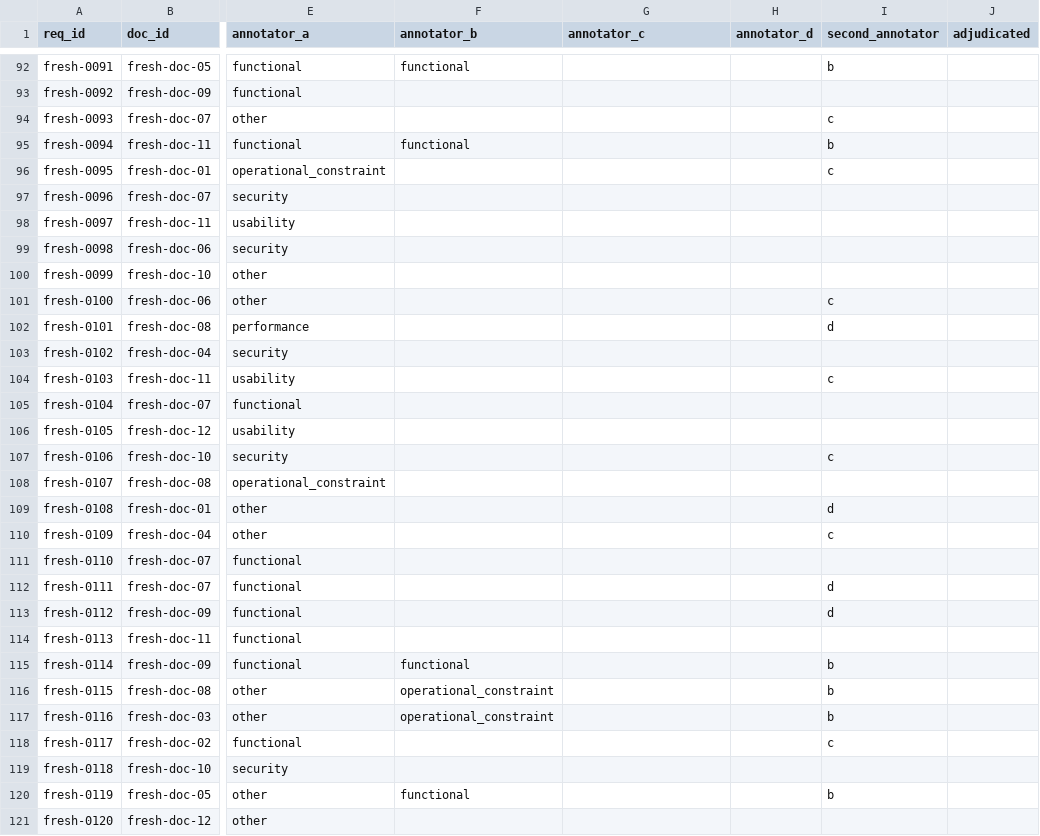
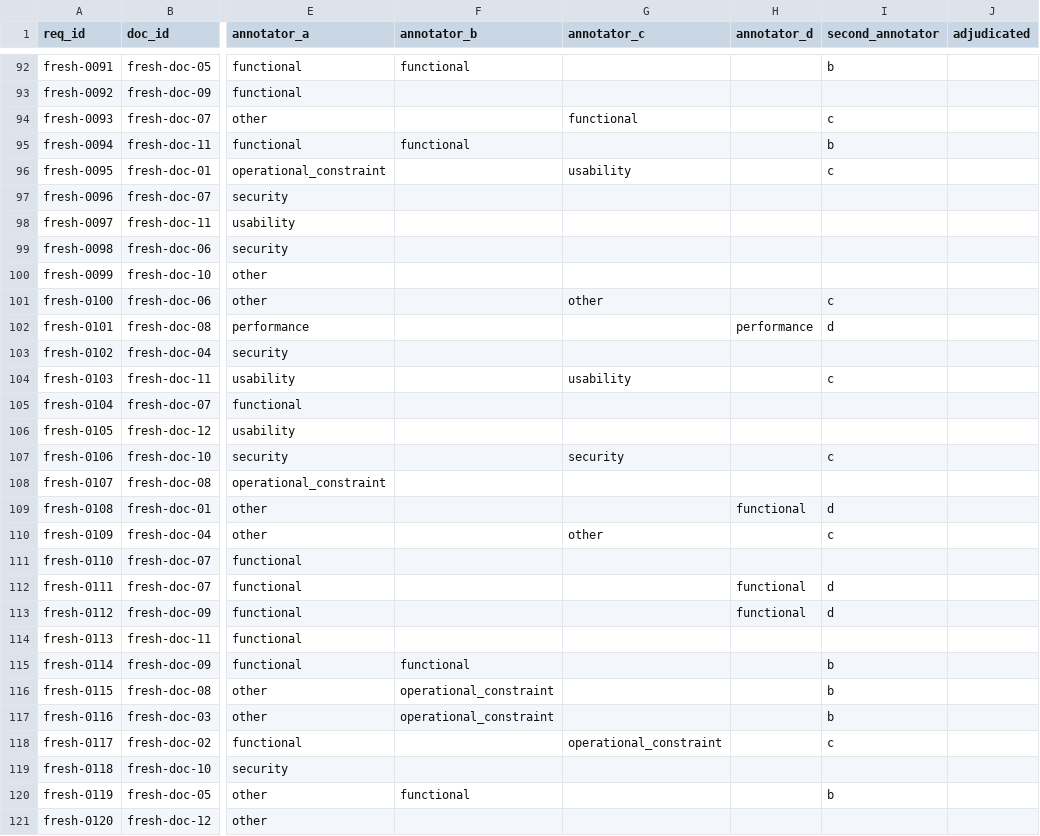
Before and after one commit to davra02/req-classifier, a CSV file: data/fresh/requirements.csv, drawn as a sheet; only a part is shown, gaps mark what is left out; the diff covers the shown part only; the diff names each change by its address in the sheet, - before the commit and + after, or states it on an @@ line.

```diff
--- a/data/fresh/requirements.csv
+++ b/data/fresh/requirements.csv
-G94 (annotator_c): (empty)
+G94 (annotator_c): functional
-G96 (annotator_c): (empty)
+G96 (annotator_c): usability
-G101 (annotator_c): (empty)
+G101 (annotator_c): other
-H102 (annotator_d): (empty)
+H102 (annotator_d): performance
-G104 (annotator_c): (empty)
+G104 (annotator_c): usability
-G107 (annotator_c): (empty)
+G107 (annotator_c): security
-H109 (annotator_d): (empty)
+H109 (annotator_d): functional
-G110 (annotator_c): (empty)
+G110 (annotator_c): other
-H112:H113 (annotator_d): (empty)
+H112:H113 (annotator_d): functional
-G118 (annotator_c): (empty)
+G118 (annotator_c): operational_constraint
```
Also changed, not shown: 49 edited cells elsewhere in this file.
